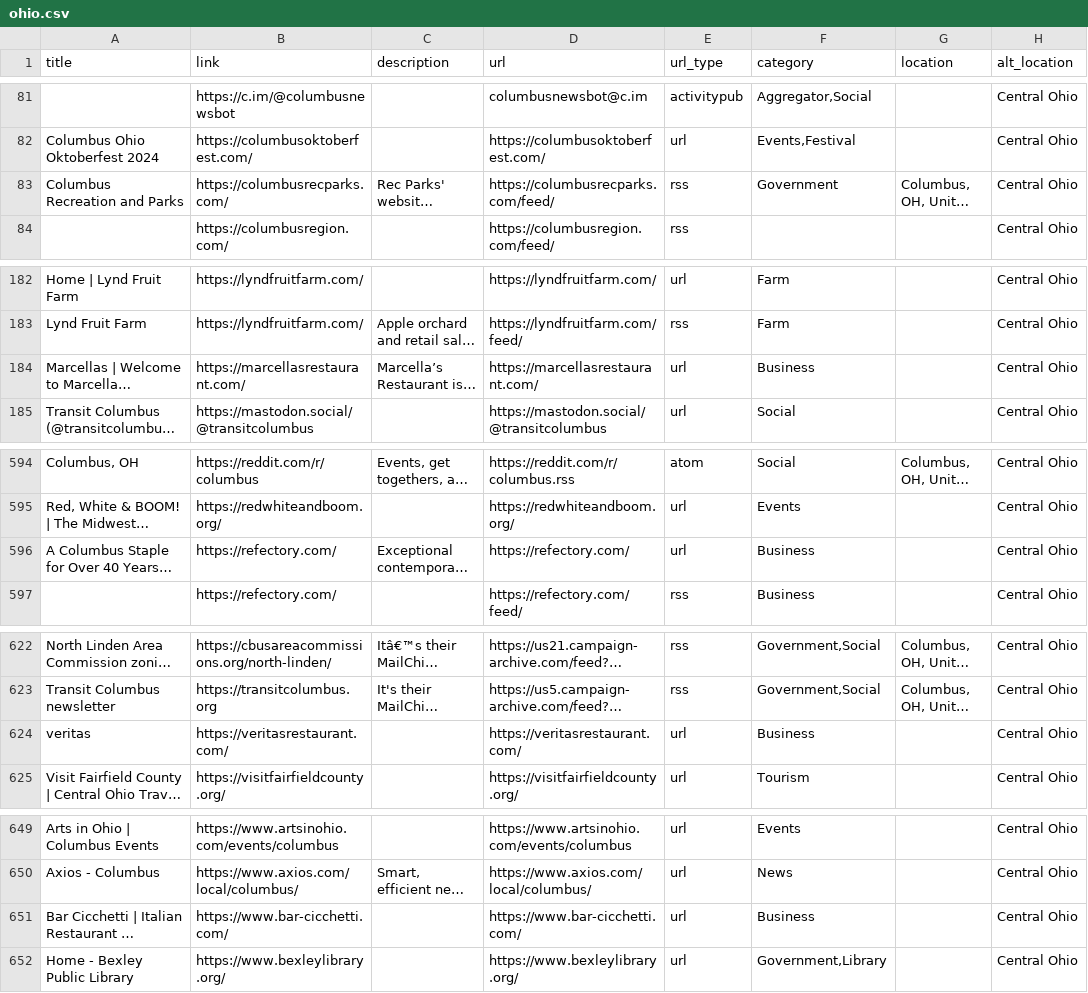
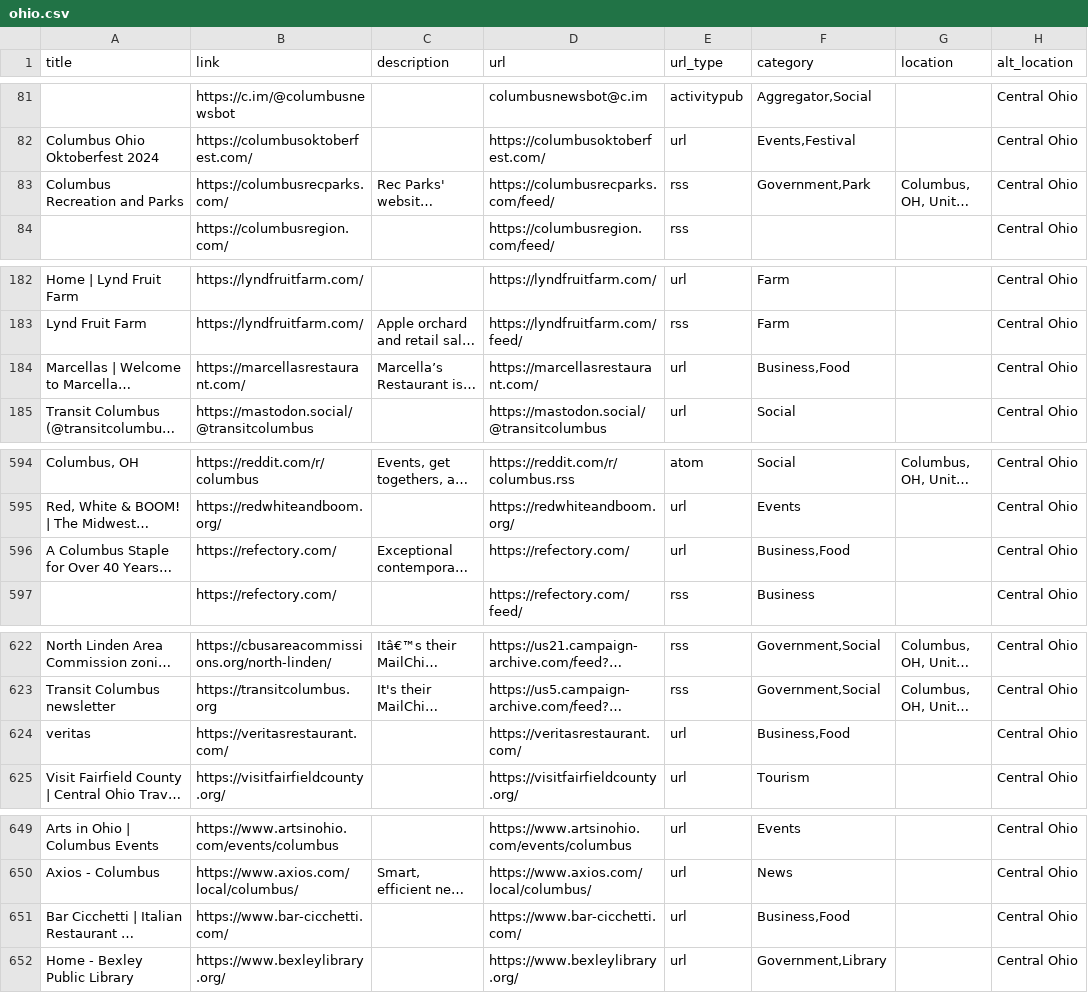
Before and after one commit to TomCasavant/ohio-sites, a CSV file: ohio.csv, drawn as a sheet; only a part is shown, gaps mark what is left out; long unchanged cells end in …; the diff covers the shown part only; the diff names each change by its address in the sheet, - before the commit and + after, or states it on an @@ line.

```diff
--- a/ohio.csv
+++ b/ohio.csv
-F83 (category): Government
+F83 (category): Government,Park
-F184 (category): Business
+F184 (category): Business,Food
-F596 (category): Business
+F596 (category): Business,Food
-F624 (category): Business
+F624 (category): Business,Food
-F651 (category): Business
+F651 (category): Business,Food
```
Also changed, not shown: 27 edited cells elsewhere in this file, 3 other files.
